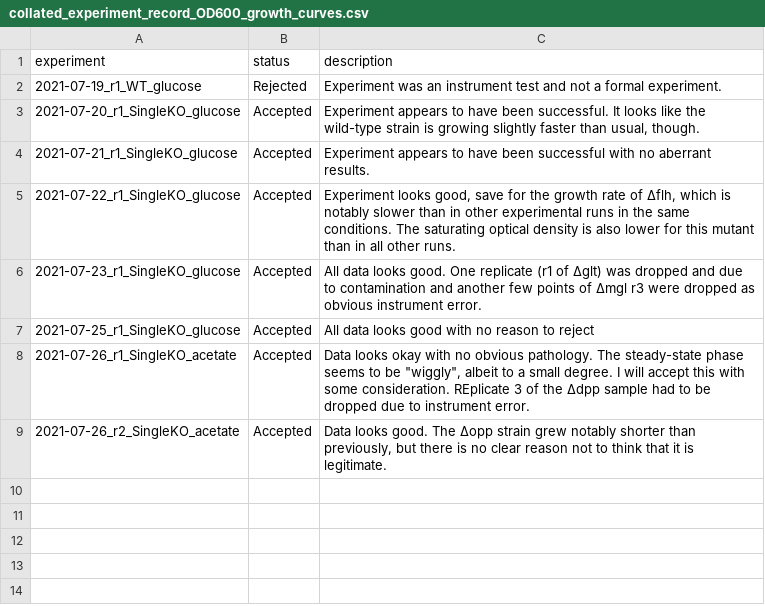
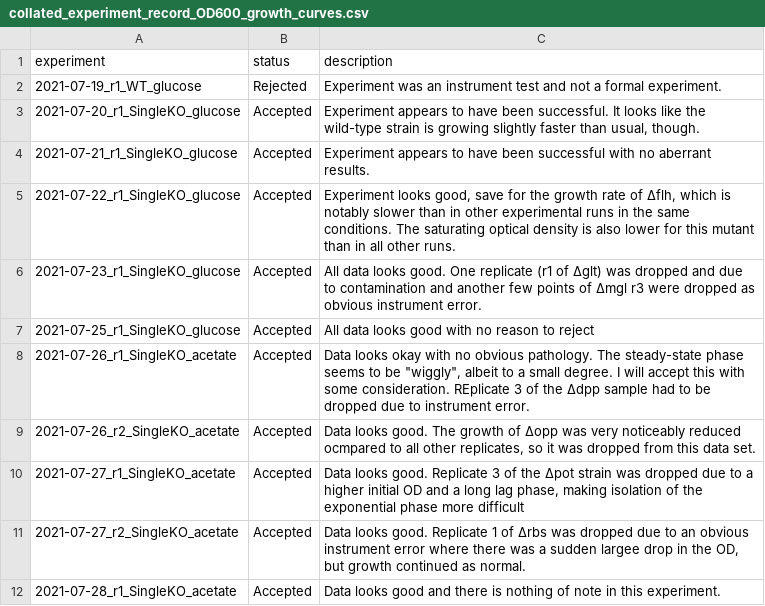
Before and after one commit to cremerlab/useless_expression, a CSV file: data/collated/collated_experiment_record_OD600_growth_curves.csv, drawn as a sheet.

Commit message:
Updated collated dataset

```diff
--- a/data/collated/collated_experiment_record_OD600_growth_curves.csv
+++ b/data/collated/collated_experiment_record_OD600_growth_curves.csv
@@ -15,3 +15,9 @@ experiment,status,description
 "
-2021-07-26_r2_SingleKO_acetate,Accepted,"Data looks good. The ∆opp strain grew notably shorter than previously, but there is no clear reason not to think that it is legitimate.
-"
+2021-07-26_r2_SingleKO_acetate,Accepted,"Data looks good. The growth of ∆opp was very noticeably reduced ocmpared to  all other replicates, so it was dropped from this data set.
+"
+2021-07-27_r1_SingleKO_acetate,Accepted,"Data looks good. Replicate 3 of the ∆pot strain was dropped due to a higher  initial OD and a long lag phase, making isolation of the exponential phase  more difficult
+"
+2021-07-27_r2_SingleKO_acetate,Accepted,"Data looks good. Replicate 1 of ∆rbs was dropped due to an obvious instrument  error where there was a sudden largee drop in the OD, but growth  continued as normal.
+"
+2021-07-28_r1_SingleKO_acetate,Accepted,"Data looks good and there is nothing of note in this experiment.
+"
```
Also changed, not shown: 2 other files.
